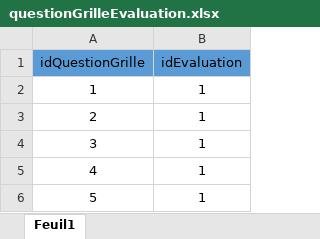
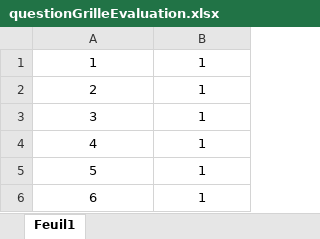
Before and after one commit to DarHa1531212/equipe2Projet, an Excel workbook: Sprint 1/Global/BD/Excell/questionGrilleEvaluation.xlsx, sheet Feuil1, drawn as a sheet; only a part is shown; the shorter side is filled out with more unchanged rows; values as stored, in another font and other column widths than the file's, no borders; the diff names each change by its address in the sheet, - before the commit and + after, or states it on an @@ line.

```diff
--- a/Sprint 1/Global/BD/Excell/questionGrilleEvaluation.xlsx (sheet Feuil1)
+++ b/Sprint 1/Global/BD/Excell/questionGrilleEvaluation.xlsx (sheet Feuil1)
-row 1: idQuestionGrille | idEvaluation
```
Also changed, not shown: Sprint 1/Global/BD/Excell/employeEntreprise.xlsx, Sprint 1/Global/BD/Excell/questionChoixReponse.xlsx, 23 other files.
